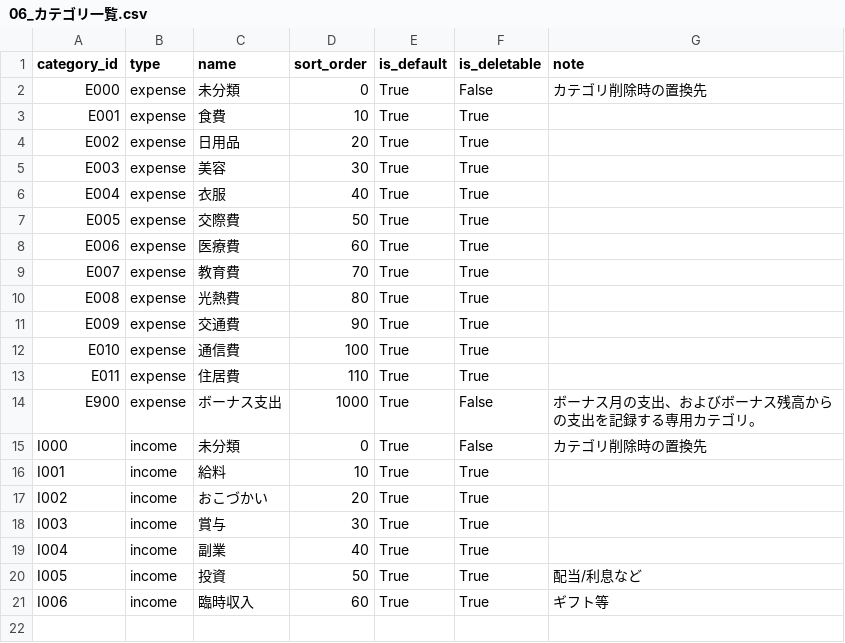
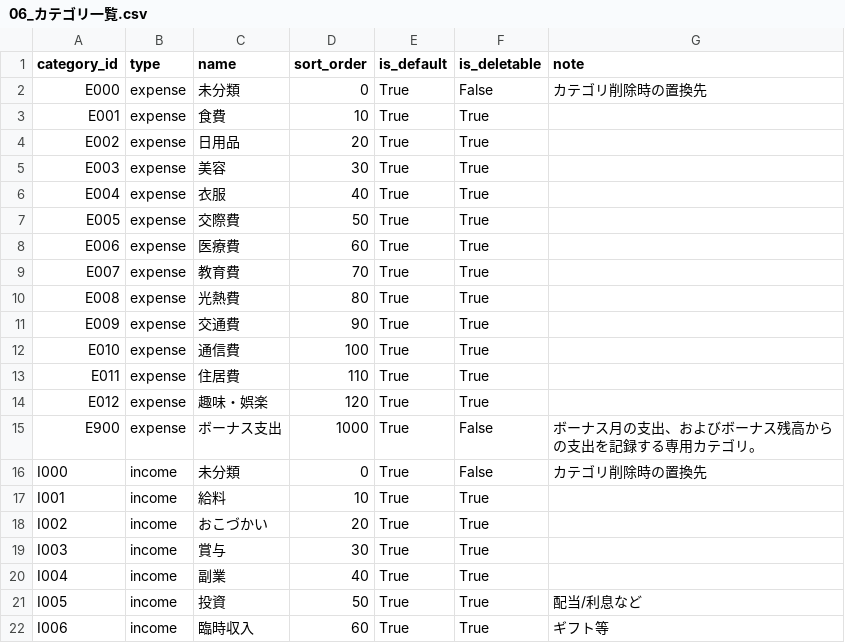
Before and after one commit to shinji1095/kakeibo, a CSV file: docs/06_カテゴリ一覧.csv, drawn as a sheet.

```diff
--- a/docs/06_カテゴリ一覧.csv
+++ b/docs/06_カテゴリ一覧.csv
@@ -13,2 +13,3 @@ E010,expense,通信費,100,True,True,
 E011,expense,住居費,110,True,True,
+E012,expense,趣味・娯楽,120,True,True,
 E900,expense,ボーナス支出,1000,True,False,ボーナス月の支出、およびボーナス残高からの支出を記録する専用カテゴリ。
```
Also changed, not shown: docs/01_画面リスト.csv, docs/02_機能要件定義.csv, 44 other files.
